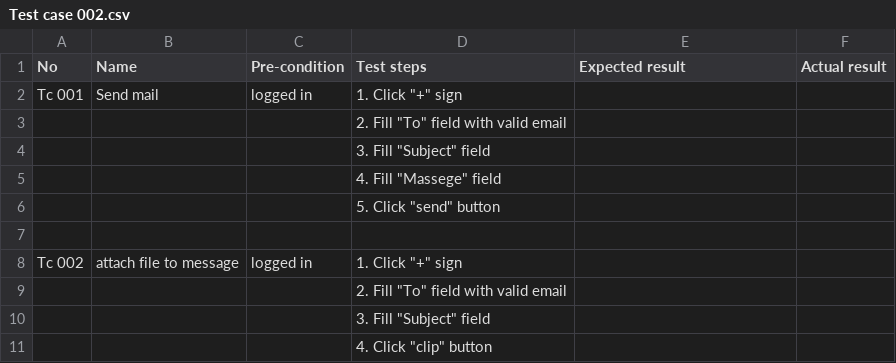
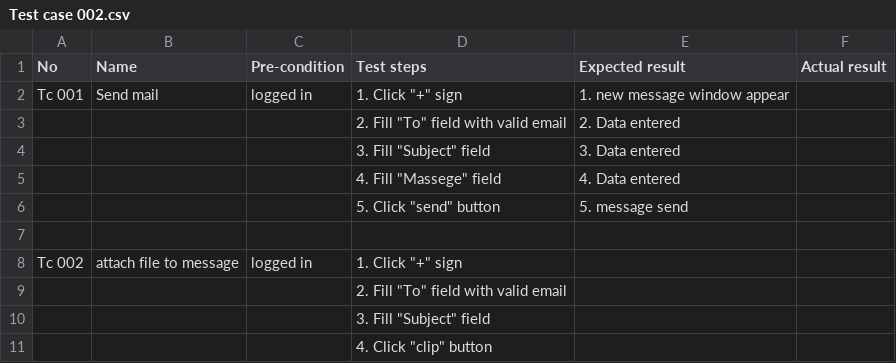
Before and after one commit to QAleksandr/educational-version, a CSV file: Test case 002.csv, drawn as a sheet; only a part is shown.

Commit message:
expected result

```diff
--- a/Test case 002.csv
+++ b/Test case 002.csv
@@ -1,7 +1,7 @@
 No,Name,Pre-condition,Test steps,Expected result,Actual result
-Tc 001,Send mail,logged in,"1. Click ""+"" sign ",,
-,,,"2. Fill ""To"" field with valid email",,
-,,,"3. Fill ""Subject""  field",,
-,,,"4. Fill ""Massege"" field",,
-,,,"5. Click ""send"" button",,
+Tc 001,Send mail,logged in,"1. Click ""+"" sign ",1. new message window  appear,
+,,,"2. Fill ""To"" field with valid email",2. Data entered,
+,,,"3. Fill ""Subject""  field",3. Data entered,
+,,,"4. Fill ""Massege"" field",4. Data entered,
+,,,"5. Click ""send"" button",5. message send,
 ,,,,,
```
